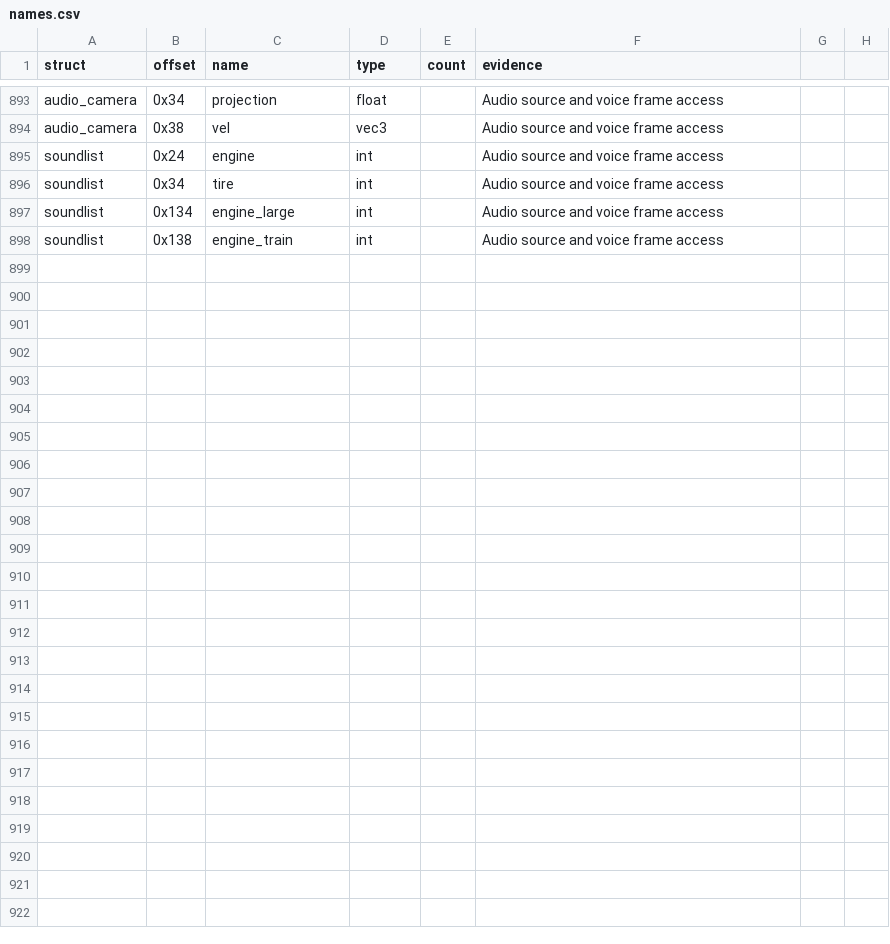
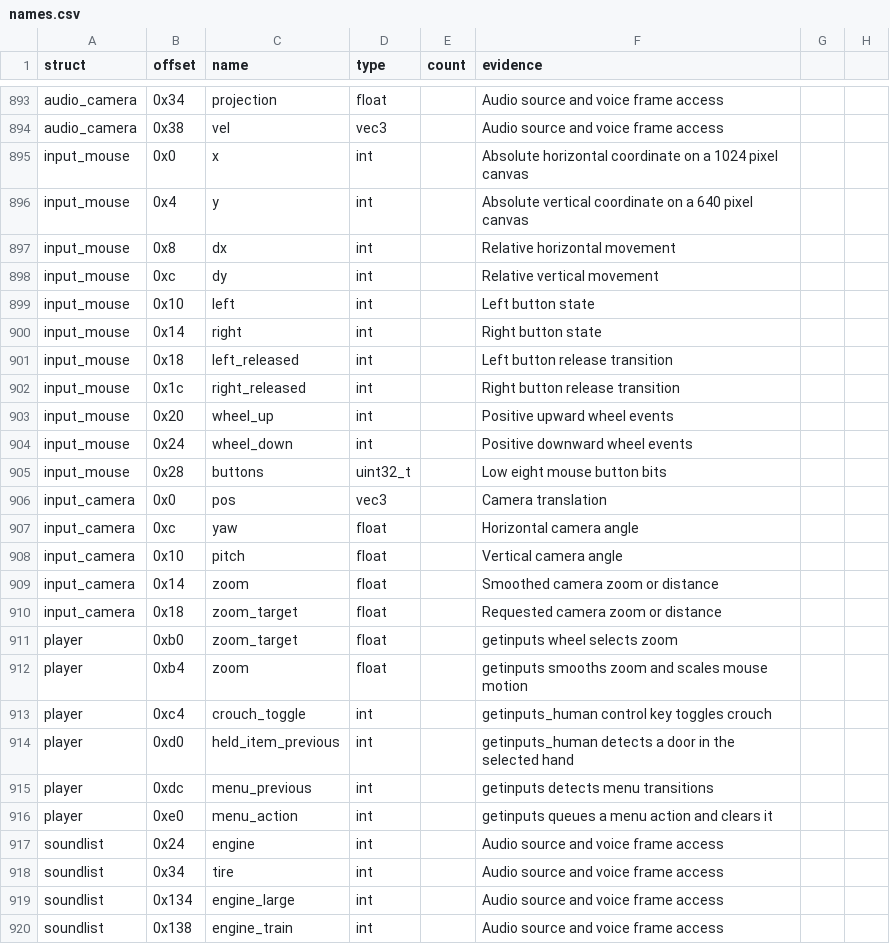
Before and after one commit to TheGreatVulpzin/OpenSubRosa24, a CSV file: analysis/structs/names.csv, drawn as a sheet; only a part is shown, gaps mark what is left out; the diff names each change by its address in the sheet, - before the commit and + after, or states it on an @@ line.

Commit message:
Group C4 step 2: name input records and client state

```diff
--- a/analysis/structs/names.csv
+++ b/analysis/structs/names.csv
+row 895: input_mouse | 0x0 | x | int |  | Absolute horizontal coordinate on a 1024 pixel canvas
+row 896: input_mouse | 0x4 | y | int |  | Absolute vertical coordinate on a 640 pixel canvas
+row 897: input_mouse | 0x8 | dx | int |  | Relative horizontal movement
+row 898: input_mouse | 0xc | dy | int |  | Relative vertical movement
+row 899: input_mouse | 0x10 | left | int |  | Left button state
+row 900: input_mouse | 0x14 | right | int |  | Right button state
+row 901: input_mouse | 0x18 | left_released | int |  | Left button release transition
+row 902: input_mouse | 0x1c | right_released | int |  | Right button release transition
+row 903: input_mouse | 0x20 | wheel_up | int |  | Positive upward wheel events
+row 904: input_mouse | 0x24 | wheel_down | int |  | Positive downward wheel events
+row 905: input_mouse | 0x28 | buttons | uint32_t |  | Low eight mouse button bits
+row 906: input_camera | 0x0 | pos | vec3 |  | Camera translation
+row 907: input_camera | 0xc | yaw | float |  | Horizontal camera angle
+row 908: input_camera | 0x10 | pitch | float |  | Vertical camera angle
+row 909: input_camera | 0x14 | zoom | float |  | Smoothed camera zoom or distance
+row 910: input_camera | 0x18 | zoom_target | float |  | Requested camera zoom or distance
+row 911: player | 0xb0 | zoom_target | float |  | getinputs wheel selects zoom
+row 912: player | 0xb4 | zoom | float |  | getinputs smooths zoom and scales mouse motion
+row 913: player | 0xc4 | crouch_toggle | int |  | getinputs_human control key toggles crouch
+row 914: player | 0xd0 | held_item_previous | int |  | getinputs_human detects a door in the selected hand
+row 915: player | 0xdc | menu_previous | int |  | getinputs detects menu transitions
+row 916: player | 0xe0 | menu_action | int |  | getinputs queues a menu action and clears it
```
Also changed, not shown: analysis/client_win/manual_names.csv, 6 other files.
